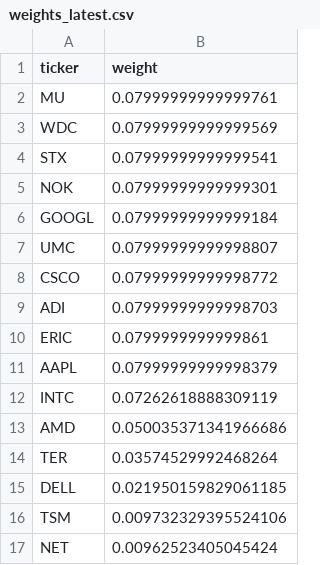
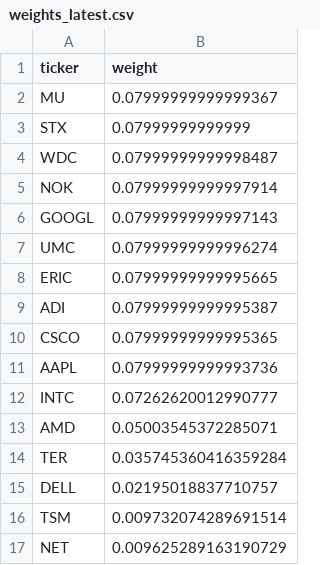
Before and after one commit to illaoiskeng/CognivectaX, a CSV file: data/weights_latest.csv, drawn as a sheet.

```diff
--- a/data/weights_latest.csv
+++ b/data/weights_latest.csv
@@ -1,17 +1,17 @@
 ticker,weight
-MU,0.07999999999999761
-WDC,0.07999999999999569
-STX,0.07999999999999541
-NOK,0.07999999999999301
-GOOGL,0.07999999999999184
-UMC,0.07999999999998807
-CSCO,0.07999999999998772
-ADI,0.07999999999998703
-ERIC,0.0799999999999861
-AAPL,0.07999999999998379
-INTC,0.07262618888309119
-AMD,0.050035371341966686
-TER,0.03574529992468264
-DELL,0.021950159829061185
-TSM,0.009732329395524106
-NET,0.00962523405045424
+MU,0.07999999999999367
+STX,0.07999999999999
+WDC,0.07999999999998487
+NOK,0.07999999999997914
+GOOGL,0.07999999999997143
+UMC,0.07999999999996274
+ERIC,0.07999999999995665
+ADI,0.07999999999995387
+CSCO,0.07999999999995365
+AAPL,0.07999999999993736
+INTC,0.07262620012990777
+AMD,0.05003545372285071
+TER,0.035745360416359284
+DELL,0.02195018837710757
+TSM,0.009732074289691514
+NET,0.009625289163190729
```
Also changed, not shown: data/papertrade/portfolio_value_daily.csv, data/papertrade/weights_rebalance.csv.
